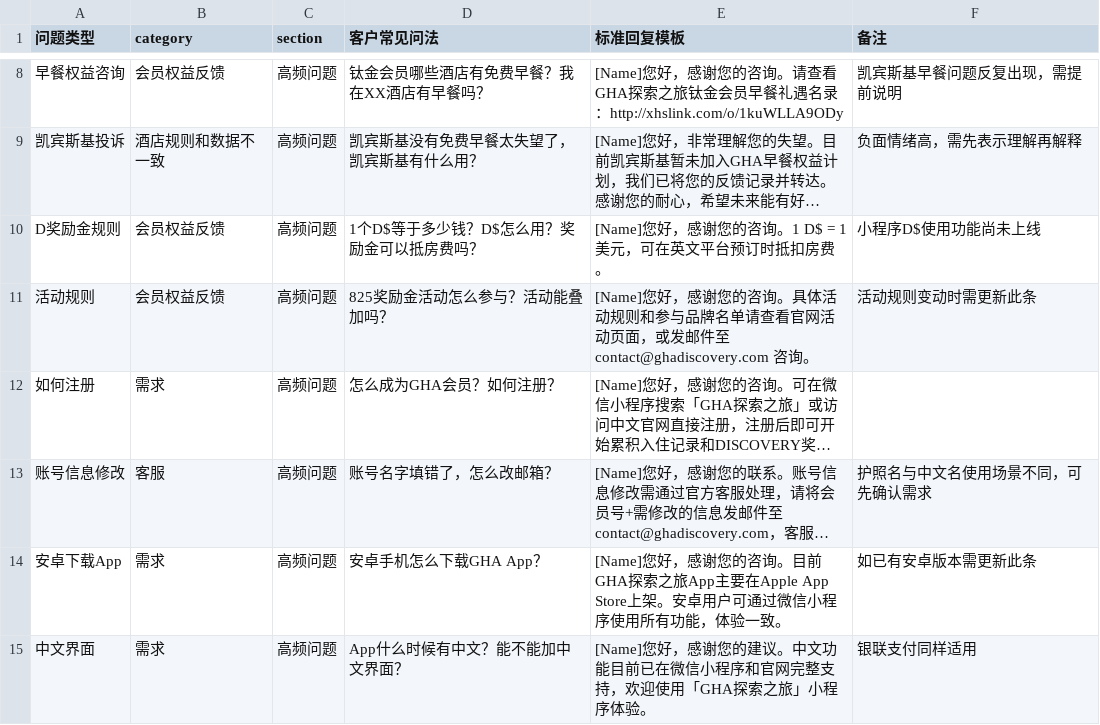
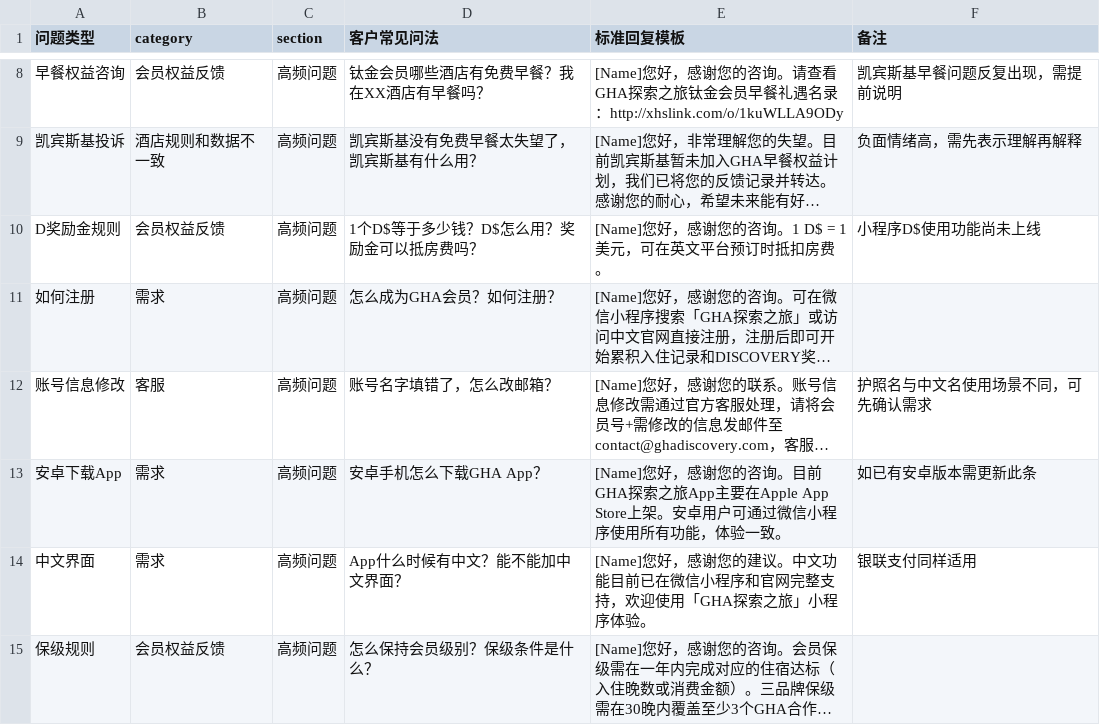
Before and after one commit to linlinfangting-wq/gha-cs-dashboard, a CSV file: templates.csv, drawn as a sheet; only a part is shown, gaps mark what is left out; the shorter side is filled out with more unchanged rows; long unchanged cells end in …; the diff names each change by its address in the sheet, - before the commit and + after, or states it on an @@ line.

```diff
--- a/templates.csv
+++ b/templates.csv
-row 11: 活动规则 | 会员权益反馈 | 高频问题 | 825奖励金活动怎么参与？活动能叠加吗？ | [Name]您好，感谢您的咨询。具体活动规则和参与品牌名单请查看官网活动页面，或发邮件至 contact@ghadiscovery.com 咨询。 | 活动规则变动时需更新此条
```
